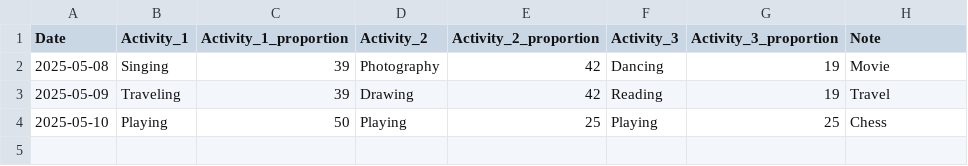
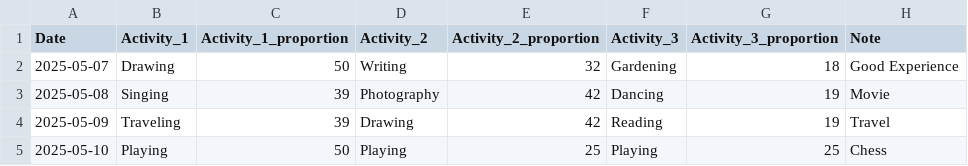
Before and after one commit to rupali-bari-1975/Nirakshan, a CSV file: activity_records.csv, drawn as a sheet; the diff names each change by its address in the sheet, - before the commit and + after, or states it on an @@ line.

Commit message:
Update activity_records.csv

```diff
--- a/activity_records.csv
+++ b/activity_records.csv
+row 2: 2025-05-07 | Drawing | 50 | Writing | 32 | Gardening | 18 | Good Experience
```
